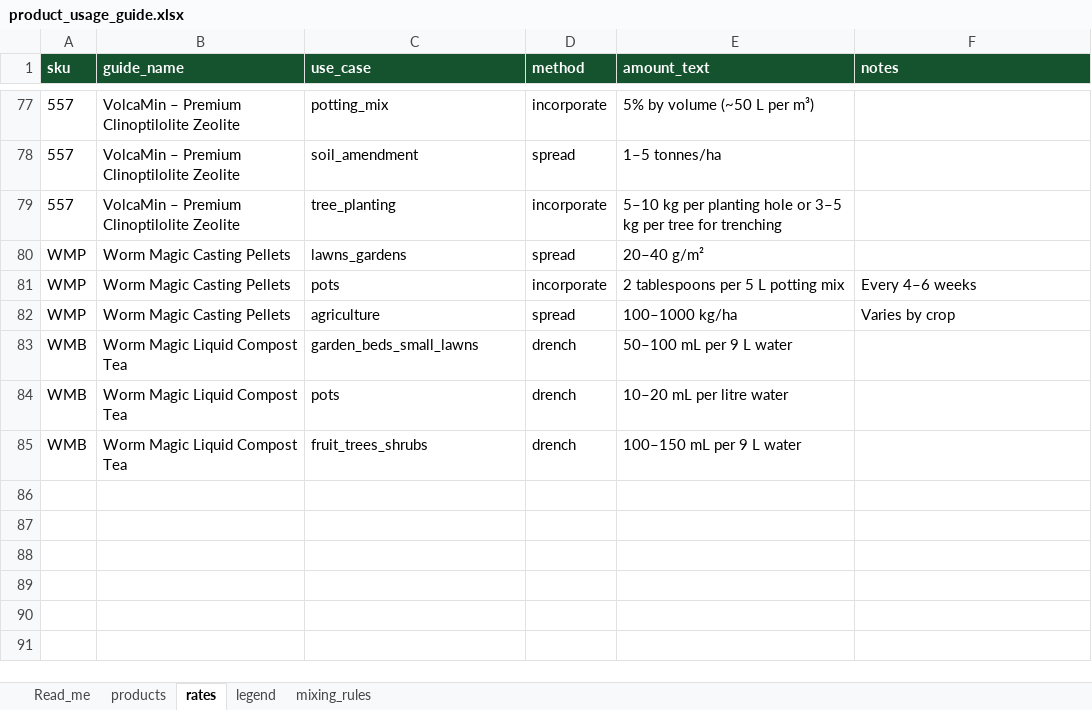
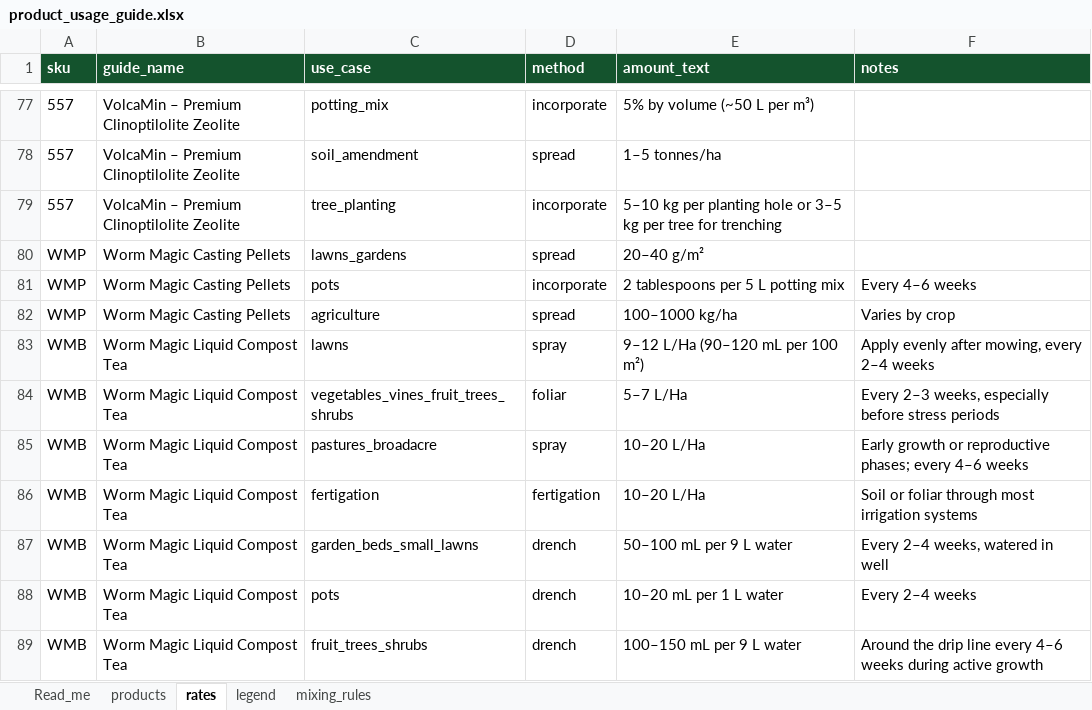
Before and after one commit to cmanorome/pd-application-calendar, an Excel workbook: data/product_usage_guide.xlsx, sheet rates, drawn as a sheet; only a part is shown, gaps mark what is left out; values as stored, in another font and other column widths than the file's, no borders; table styles not drawn; addresses are those after the commit; the diff names each change by its address in the sheet, - before the commit and + after, or states it on an @@ line.

```diff
--- a/data/product_usage_guide.xlsx (sheet rates)
+++ b/data/product_usage_guide.xlsx (sheet rates)
+row 83: WMB | Worm Magic Liquid Compost Tea | lawns | spray | 9–12 L/Ha (90–120 mL per 100 m²) | Apply evenly after mowing, every 2–4 weeks
+row 84: WMB | Worm Magic Liquid Compost Tea | vegetables_vines_fruit_trees_shrubs | foliar | 5–7 L/Ha | Every 2–3 weeks, especially before stress periods
+row 85: WMB | Worm Magic Liquid Compost Tea | pastures_broadacre | spray | 10–20 L/Ha | Early growth or reproductive phases; every 4–6 weeks
+row 86: WMB | Worm Magic Liquid Compost Tea | fertigation | fertigation | 10–20 L/Ha | Soil or foliar through most irrigation systems
-F87 (notes): (empty)
+F87 (notes): Every 2–4 weeks, watered in well
-E88 (amount_text): 10–20 mL per litre water
+E88 (amount_text): 10–20 mL per 1 L water
-F88 (notes): (empty)
+F88 (notes): Every 2–4 weeks
-F89 (notes): (empty)
+F89 (notes): Around the drip line every 4–6 weeks during active growth
```
Also changed, not shown: sheet mixing_rules, sheet products, data/pd_master_application_guide.xlsx, 8 other files.
